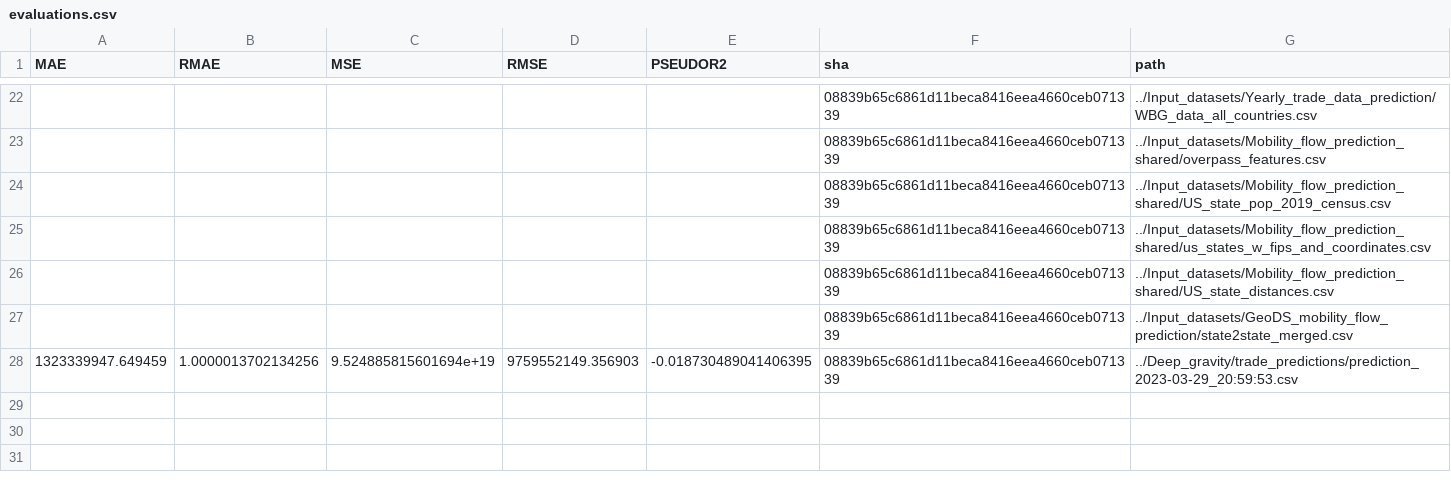
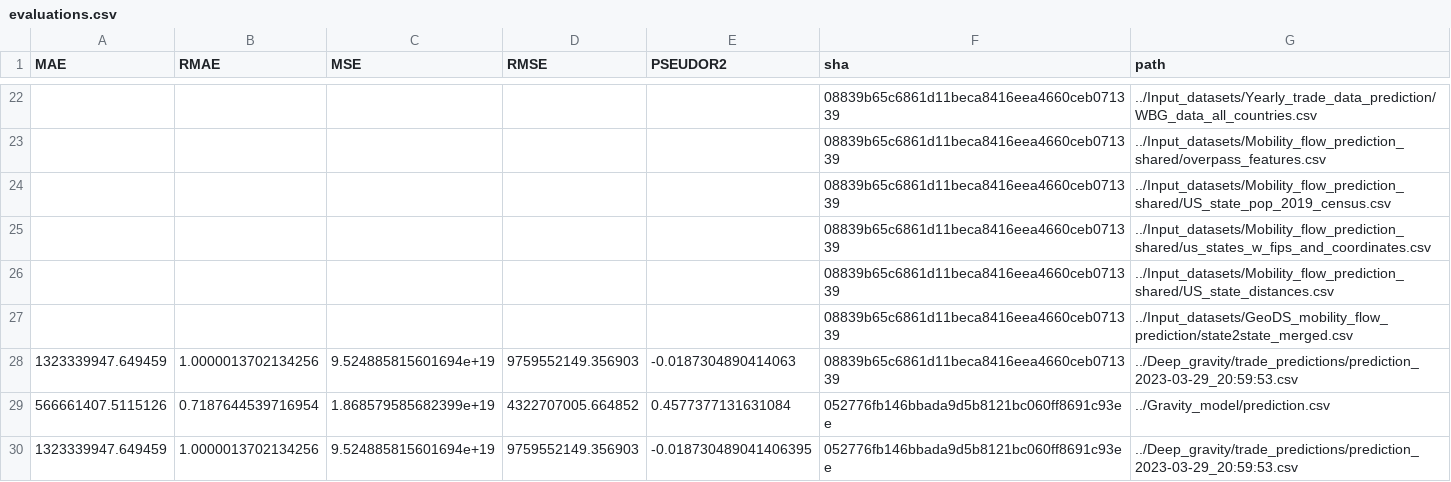
Before and after one commit to ceumicrodata/gravity-vs-ml, a CSV file: evaluations.csv, drawn as a sheet; only a part is shown, gaps mark what is left out.

Commit message:
feat: add automated model evaluations

```diff
--- a/evaluations.csv
+++ b/evaluations.csv
@@ -27,2 +27,4 @@ MAE,RMAE,MSE,RMSE,PSEUDOR2,sha,path
 ,,,,,08839b65c6861d11beca8416eea4660ceb071339,../Input_datasets/GeoDS_mobility_flow_prediction/state2state_merged.csv
-1323339947.649459,1.0000013702134256,9.524885815601694e+19,9759552149.356903,-0.018730489041406395,08839b65c6861d11beca8416eea4660ceb071339,../Deep_gravity/trade_predictions/prediction_2023-03-29_20:59:53.csv
+1323339947.649459,1.0000013702134256,9.524885815601694e+19,9759552149.356903,-0.0187304890414063,08839b65c6861d11beca8416eea4660ceb071339,../Deep_gravity/trade_predictions/prediction_2023-03-29_20:59:53.csv
+566661407.5115126,0.7187644539716954,1.868579585682399e+19,4322707005.664852,0.4577377131631084,052776fb146bbada9d5b8121bc060ff8691c93ee,../Gravity_model/prediction.csv
+1323339947.649459,1.0000013702134256,9.524885815601694e+19,9759552149.356903,-0.018730489041406395,052776fb146bbada9d5b8121bc060ff8691c93ee,../Deep_gravity/trade_predictions/prediction_2023-03-29_20:59:53.csv
```
